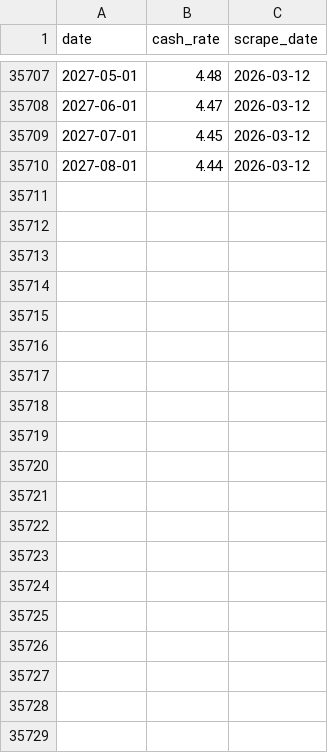
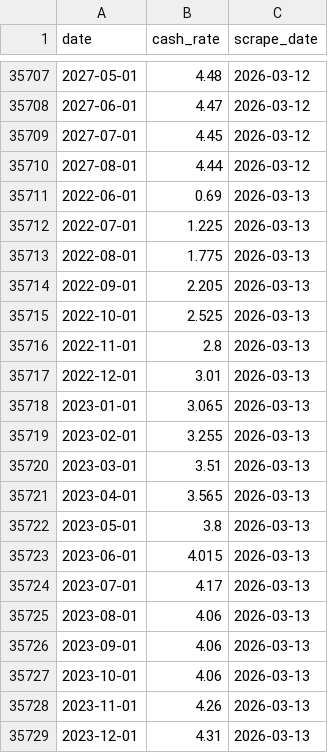
Before and after one commit to aaronw22/ois-curve-tracker, a CSV file: combined-data/all_data.csv, drawn as a sheet; only a part is shown, gaps mark what is left out; the diff covers the shown part only.

```diff
--- a/combined-data/all_data.csv
+++ b/combined-data/all_data.csv
@@ -35710 +35710,20 @@ date,cash_rate,scrape_date
 2027-08-01,4.44,2026-03-12
+2022-06-01,0.69,2026-03-13
+2022-07-01,1.225,2026-03-13
+2022-08-01,1.775,2026-03-13
+2022-09-01,2.205,2026-03-13
+2022-10-01,2.525,2026-03-13
+2022-11-01,2.8,2026-03-13
+2022-12-01,3.01,2026-03-13
+2023-01-01,3.065,2026-03-13
+2023-02-01,3.255,2026-03-13
+2023-03-01,3.51,2026-03-13
+2023-04-01,3.565,2026-03-13
+2023-05-01,3.8,2026-03-13
+2023-06-01,4.015,2026-03-13
+2023-07-01,4.17,2026-03-13
+2023-08-01,4.06,2026-03-13
+2023-09-01,4.06,2026-03-13
+2023-10-01,4.06,2026-03-13
+2023-11-01,4.26,2026-03-13
+2023-12-01,4.31,2026-03-13
```
Also changed, not shown: 44 added rows elsewhere in this file, 4 other files.
